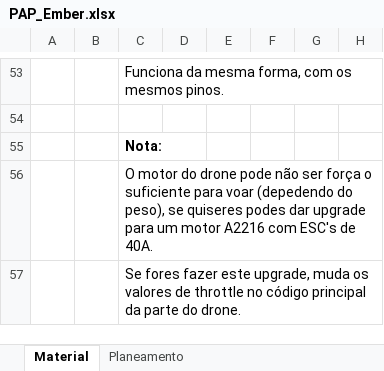
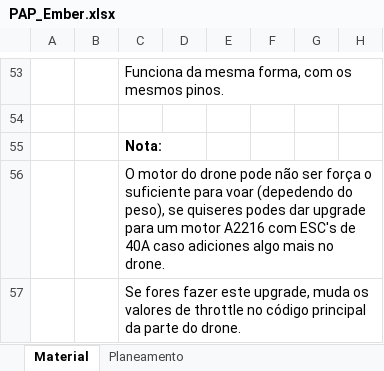
Before and after one commit to Jaquetaa/Ember, an Excel workbook: excel/PAP_Ember.xlsx, sheet Material, drawn as a sheet; only a part is shown, gaps mark what is left out; values as stored, in another font and other column widths than the file's, no borders; the diff names each change by its address in the sheet, - before the commit and + after, or states it on an @@ line.

Commit message:
excel documentado

```diff
--- a/excel/PAP_Ember.xlsx (sheet Material)
+++ b/excel/PAP_Ember.xlsx (sheet Material)
-C56: …ESC's de 40A.
+C56: …ESC's de 40A caso adiciones algo mais no drone.
```
